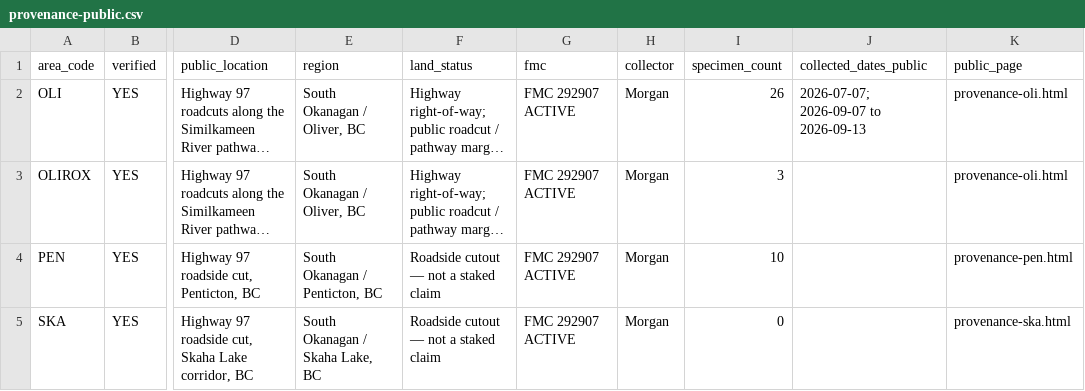
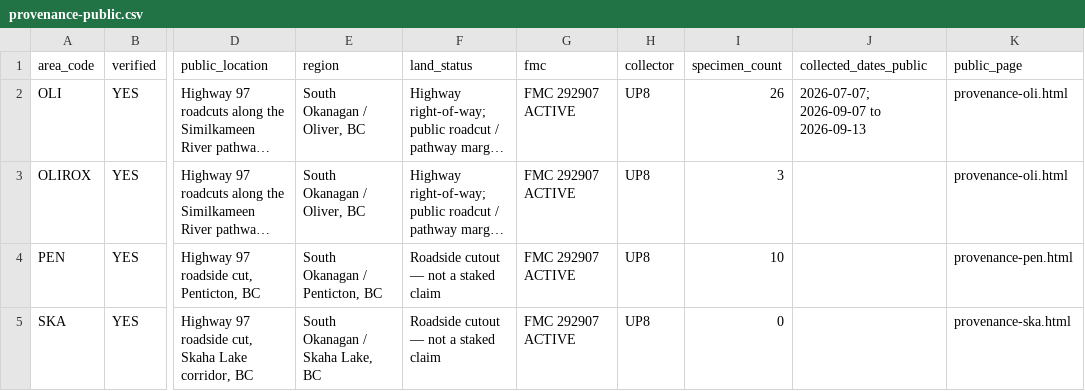
Before and after one commit to 1Unique8/Uniqueperspective8.com, a CSV file: data/provenance-public.csv, drawn as a sheet; only a part is shown, gaps mark what is left out; long unchanged cells end in …; the diff names each change by its address in the sheet, - before the commit and + after, or states it on an @@ line.

Commit message:
Replace remaining 'Morgan' mentions with UP8 (3/3): provenance CSV collector

```diff
--- a/data/provenance-public.csv
+++ b/data/provenance-public.csv
-H2:H5 (collector): Morgan
+H2:H5 (collector): UP8
```
